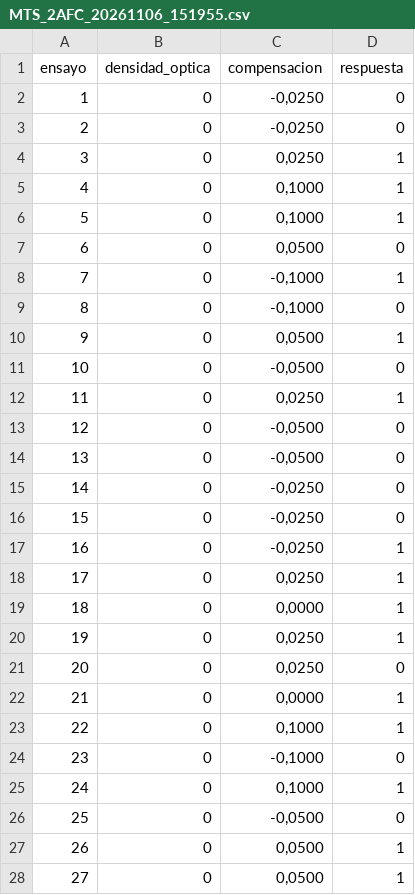
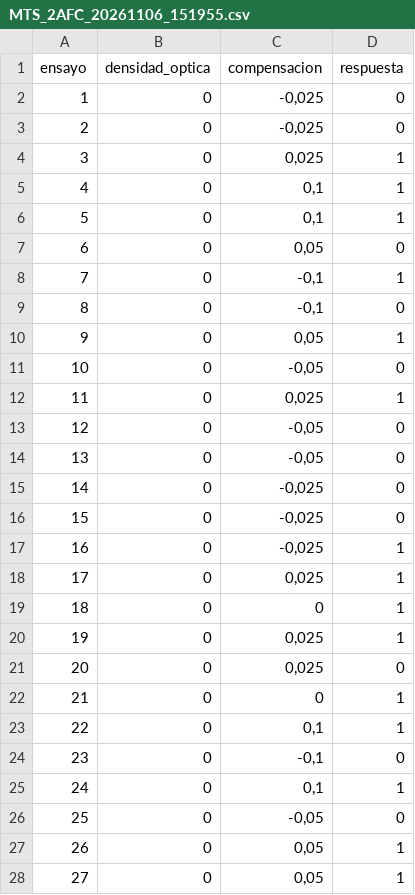
Before and after one commit to JaimeHBMad/PulfrichEffect, a CSV file: Resultados/2AFC/MTS/MTS_2AFC_20261106_151955.csv, drawn as a sheet; only a part is shown; the diff covers the shown part only.

```diff
--- a/Resultados/2AFC/MTS/MTS_2AFC_20261106_151955.csv
+++ b/Resultados/2AFC/MTS/MTS_2AFC_20261106_151955.csv
@@ -1,28 +1,28 @@
 ensayo;densidad_optica;compensacion;respuesta
-1;0;-0,0250;0
-2;0;-0,0250;0
-3;0;0,0250;1
-4;0;0,1000;1
-5;0;0,1000;1
-6;0;0,0500;0
-7;0;-0,1000;1
-8;0;-0,1000;0
-9;0;0,0500;1
-10;0;-0,0500;0
-11;0;0,0250;1
-12;0;-0,0500;0
-13;0;-0,0500;0
-14;0;-0,0250;0
-15;0;-0,0250;0
-16;0;-0,0250;1
-17;0;0,0250;1
-18;0;0,0000;1
-19;0;0,0250;1
-20;0;0,0250;0
-21;0;0,0000;1
-22;0;0,1000;1
-23;0;-0,1000;0
-24;0;0,1000;1
-25;0;-0,0500;0
-26;0;0,0500;1
-27;0;0,0500;1
+1;0;-0,025;0
+2;0;-0,025;0
+3;0;0,025;1
+4;0;0,1;1
+5;0;0,1;1
+6;0;0,05;0
+7;0;-0,1;1
+8;0;-0,1;0
+9;0;0,05;1
+10;0;-0,05;0
+11;0;0,025;1
+12;0;-0,05;0
+13;0;-0,05;0
+14;0;-0,025;0
+15;0;-0,025;0
+16;0;-0,025;1
+17;0;0,025;1
+18;0;0;1
+19;0;0,025;1
+20;0;0,025;0
+21;0;0;1
+22;0;0,1;1
+23;0;-0,1;0
+24;0;0,1;1
+25;0;-0,05;0
+26;0;0,05;1
+27;0;0,05;1
```
Also changed, not shown: 15 edited cells elsewhere in this file, Resultados/2AFC/MTS/MTS_2AFC_20261106_151336.csv, Resultados/2AFC/MTS/MTS_2AFC_20261106_152620.csv, 13 other files.
